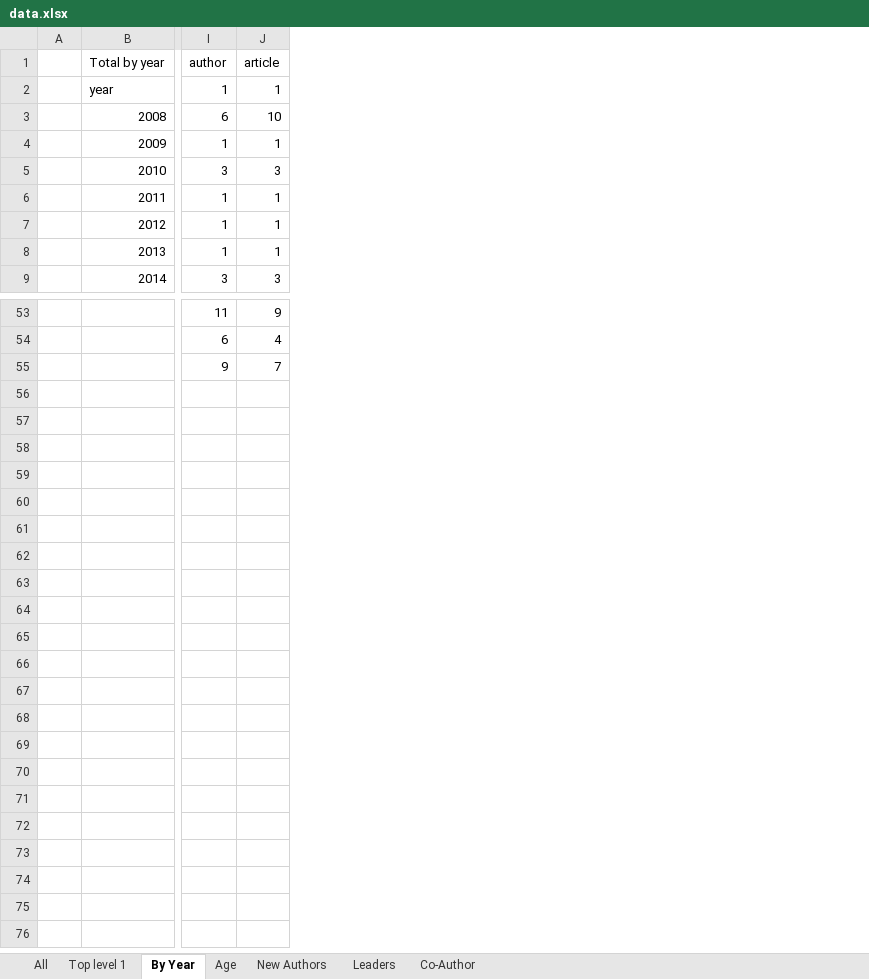
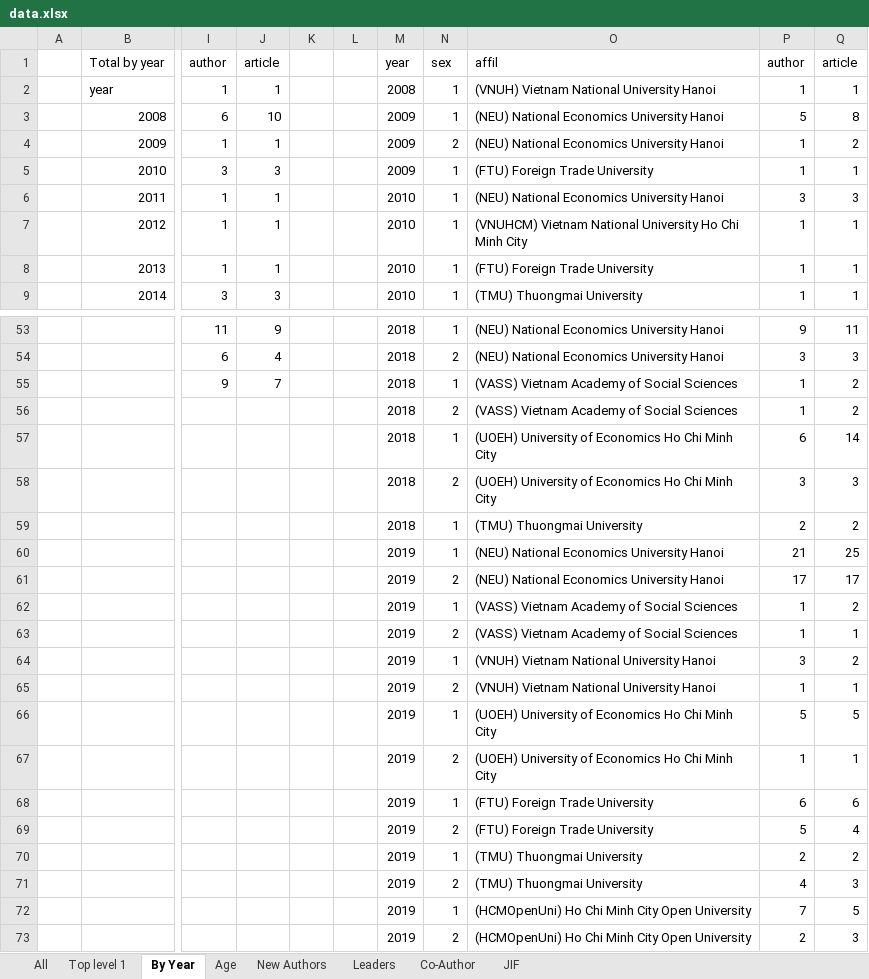
Before and after one commit to sshpa/bayesvl, an Excel workbook: LectureNotes/6.1.SSHPA(top affiliation)/Data/data.xlsx, sheet By Year, drawn as a sheet; only a part is shown, gaps mark what is left out; values as stored, in another font and other column widths than the file's, no borders; rows hold the shown columns only; the diff names each change by its address in the sheet, - before the commit and + after, or states it on an @@ line.

Commit message:
Top 8 affiliations

```diff
--- a/LectureNotes/6.1.SSHPA(top affiliation)/Data/data.xlsx (sheet By Year)
+++ b/LectureNotes/6.1.SSHPA(top affiliation)/Data/data.xlsx (sheet By Year)
+sheet tab: JIF
+column K, empty
+column L, empty
+column M, rows 1-9: year | 2008 | 2009 | 2009 | 2009 | 2010 | 2010 | 2010 | 2010; rows 53-55: all 2018
+column N, rows 1-9: sex | 1 | 1 | 2 | 1 | 1 | 1 | 1 | 1; rows 53-55: 1 | 2 | 1
+column O, rows 1-9: affil | (VNUH) Vietnam National University Hanoi | (NEU) National Economics University Hanoi | (NEU) National Economics University Hanoi | (FTU) Foreign Trade University | (NEU) National Economics University Hanoi | (VNUHCM) Vietnam National University Ho Chi Minh City | (FTU) Foreign Trade University | (TMU) Thuongmai University; rows 53-55: (NEU) National Economics University Hanoi | (NEU) National Economics University Hanoi | (VASS) Vietnam Academy of Social Sciences
+column P, rows 1-9: author | 1 | 5 | 1 | 1 | 3 | 1 | 1 | 1; rows 53-55: 9 | 3 | 1
+column Q, rows 1-9: article | 1 | 8 | 2 | 1 | 3 | 1 | 1 | 1; rows 53-55: 11 | 3 | 2
+row 56:  |  |  |  |  |  | 2018 | 2 | (VASS) Vietnam Academy of Social Sciences | 1 | 2
+row 57:  |  |  |  |  |  | 2018 | 1 | (UOEH) University of Economics Ho Chi Minh City | 6 | 14
+row 58:  |  |  |  |  |  | 2018 | 2 | (UOEH) University of Economics Ho Chi Minh City | 3 | 3
+row 59:  |  |  |  |  |  | 2018 | 1 | (TMU) Thuongmai University | 2 | 2
+row 60:  |  |  |  |  |  | 2019 | 1 | (NEU) National Economics University Hanoi | 21 | 25
+row 61:  |  |  |  |  |  | 2019 | 2 | (NEU) National Economics University Hanoi | 17 | 17
+row 62:  |  |  |  |  |  | 2019 | 1 | (VASS) Vietnam Academy of Social Sciences | 1 | 2
+row 63:  |  |  |  |  |  | 2019 | 2 | (VASS) Vietnam Academy of Social Sciences | 1 | 1
+row 64:  |  |  |  |  |  | 2019 | 1 | (VNUH) Vietnam National University Hanoi | 3 | 2
+row 65:  |  |  |  |  |  | 2019 | 2 | (VNUH) Vietnam National University Hanoi | 1 | 1
+row 66:  |  |  |  |  |  | 2019 | 1 | (UOEH) University of Economics Ho Chi Minh City | 5 | 5
+row 67:  |  |  |  |  |  | 2019 | 2 | (UOEH) University of Economics Ho Chi Minh City | 1 | 1
+row 68:  |  |  |  |  |  | 2019 | 1 | (FTU) Foreign Trade University | 6 | 6
+row 69:  |  |  |  |  |  | 2019 | 2 | (FTU) Foreign Trade University | 5 | 4
+row 70:  |  |  |  |  |  | 2019 | 1 | (TMU) Thuongmai University | 2 | 2
+row 71:  |  |  |  |  |  | 2019 | 2 | (TMU) Thuongmai University | 4 | 3
+row 72:  |  |  |  |  |  | 2019 | 1 | (HCMOpenUni) Ho Chi Minh City Open University | 7 | 5
+row 73:  |  |  |  |  |  | 2019 | 2 | (HCMOpenUni) Ho Chi Minh City Open University | 2 | 3
```
Also changed, not shown: sheet Co-Author, sheet Leaders, charts or pictures, 10 other files.
